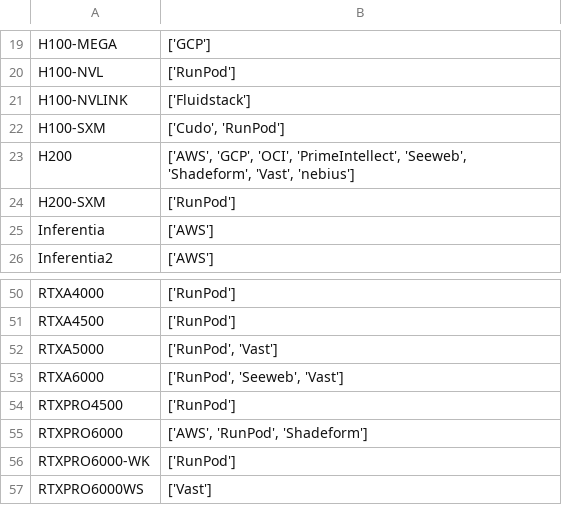
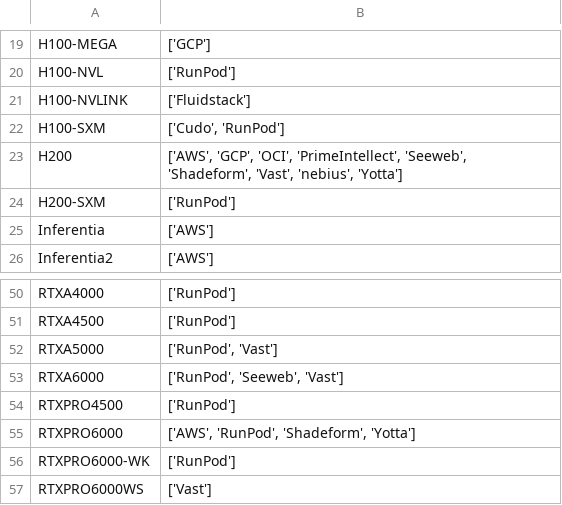
Before and after one commit to skypilot-org/skypilot-catalog, a CSV file: catalogs/v8/common/accelerators.csv, drawn as a sheet; only a part is shown, gaps mark what is left out.

Commit message:
[Yotta] Add H200, RTXPRO 6000, RTX5090 (#171)

```diff
--- a/catalogs/v8/common/accelerators.csv
+++ b/catalogs/v8/common/accelerators.csv
@@ -22,3 +22,3 @@ H100-NVLINK,['Fluidstack']
 H100-SXM,"['Cudo', 'RunPod']"
-H200,"['AWS', 'GCP', 'OCI', 'PrimeIntellect', 'Seeweb', 'Shadeform', 'Vast', 'nebius']"
+H200,"['AWS', 'GCP', 'OCI', 'PrimeIntellect', 'Seeweb', 'Shadeform', 'Vast', 'nebius', 'Yotta']"
 H200-SXM,['RunPod']
@@ -54,3 +54,3 @@ RTXA6000,"['RunPod', 'Seeweb', 'Vast']"
 RTXPRO4500,['RunPod']
-RTXPRO6000,"['AWS', 'RunPod', 'Shadeform']"
+RTXPRO6000,"['AWS', 'RunPod', 'Shadeform', 'Yotta']"
 RTXPRO6000-WK,['RunPod']
```
Also changed, not shown: 1 other file.
